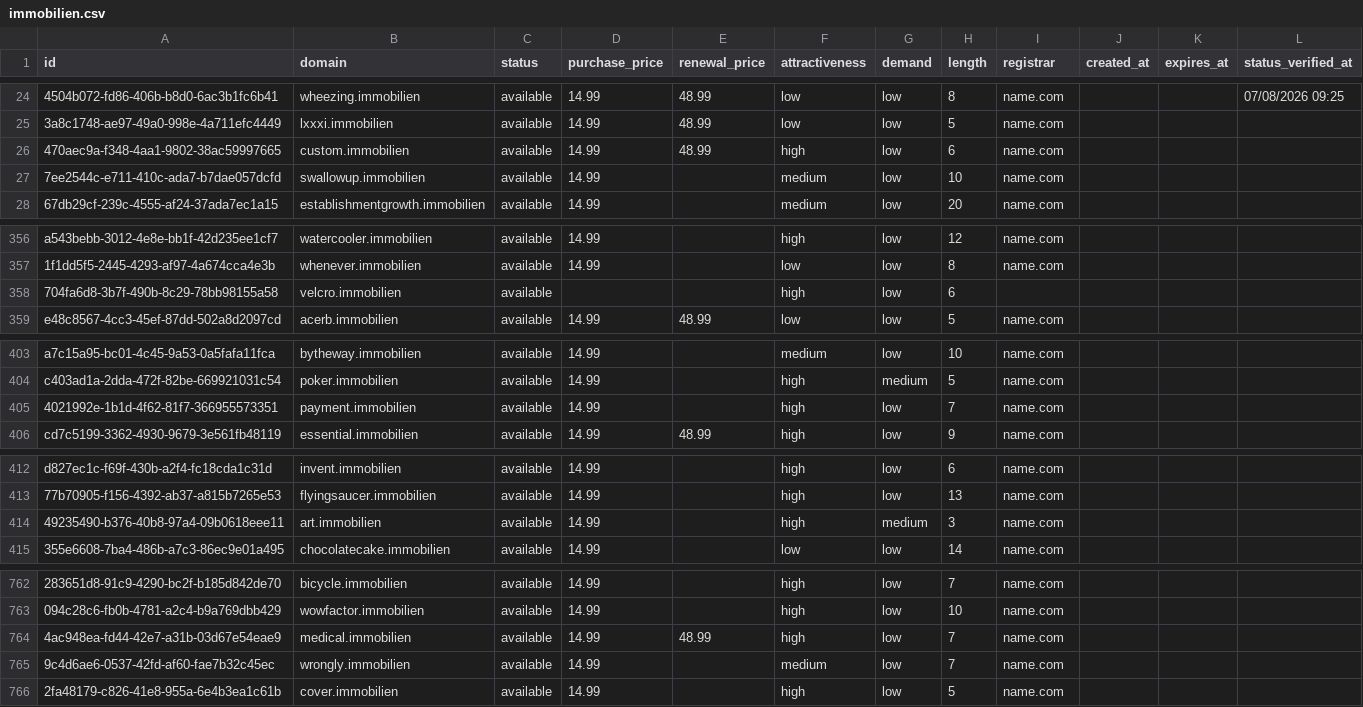
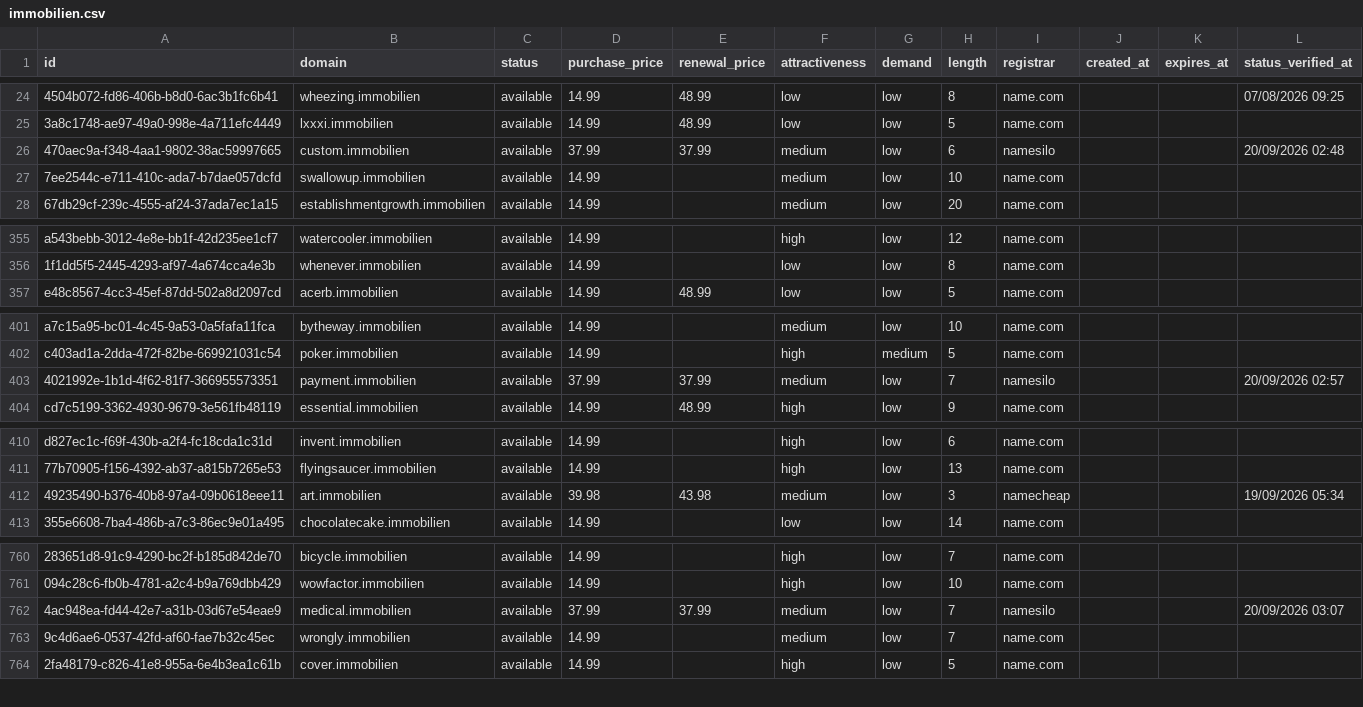
Before and after one commit to UniqueDomains/immobilien-oneword-domains, a CSV file: immobilien.csv, drawn as a sheet; only a part is shown, gaps mark what is left out; removed rows and columns are numbered as before the commit, all else as after; the diff covers the shown part only; the diff names each change by its address in the sheet, - before the commit and + after, or states it on an @@ line.

```diff
--- a/immobilien.csv
+++ b/immobilien.csv
-D26 (purchase_price): 14.99
+D26 (purchase_price): 37.99
-E26 (renewal_price): 48.99
+E26 (renewal_price): 37.99
-F26 (attractiveness): high
+F26 (attractiveness): medium
-I26 (registrar): name.com
+I26 (registrar): namesilo
-L26 (status_verified_at): (empty)
+L26 (status_verified_at): 20/09/2026 02:48
-row 358: 704fa6d8-3b7f-490b-8c29-78bb98155a58 | velcro.immobilien | available |  |  | high | low | 6
-D403 (purchase_price): 14.99
+D403 (purchase_price): 37.99
-E403 (renewal_price): (empty)
+E403 (renewal_price): 37.99
-F403 (attractiveness): high
+F403 (attractiveness): medium
-I403 (registrar): name.com
+I403 (registrar): namesilo
-L403 (status_verified_at): (empty)
+L403 (status_verified_at): 20/09/2026 02:57
-D412 (purchase_price): 14.99
+D412 (purchase_price): 39.98
-E412 (renewal_price): (empty)
+E412 (renewal_price): 43.98
-F412 (attractiveness): high
+F412 (attractiveness): medium
-G412 (demand): medium
+G412 (demand): low
-I412 (registrar): name.com
+I412 (registrar): namecheap
-L412 (status_verified_at): (empty)
+L412 (status_verified_at): 19/09/2026 05:34
-D762 (purchase_price): 14.99
+D762 (purchase_price): 37.99
-E762 (renewal_price): 48.99
+E762 (renewal_price): 37.99
-F762 (attractiveness): high
+F762 (attractiveness): medium
-I762 (registrar): name.com
+I762 (registrar): namesilo
-L762 (status_verified_at): (empty)
+L762 (status_verified_at): 20/09/2026 03:07
```
Also changed, not shown: 3 added rows, 2 removed rows and 71 edited cells elsewhere in this file, 4 other files.
